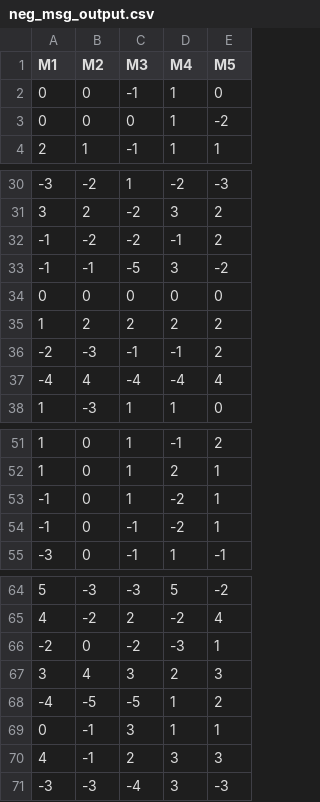
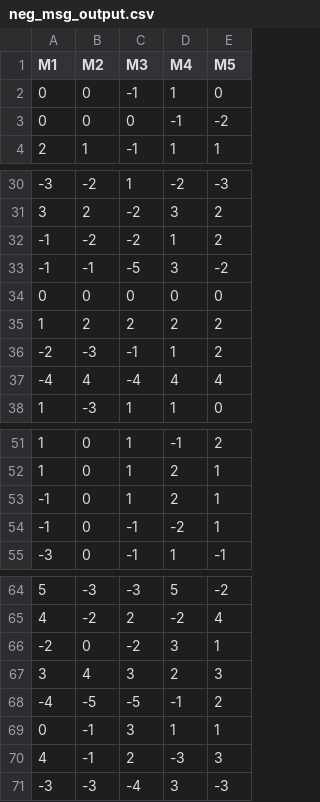
Before and after one commit to ziangxiao/ComicPersuasion, a CSV file: SU17Data/neg_msg_output.csv, drawn as a sheet; only a part is shown, gaps mark what is left out.

```diff
--- a/SU17Data/neg_msg_output.csv
+++ b/SU17Data/neg_msg_output.csv
@@ -2,3 +2,3 @@ M1,M2,M3,M4,M5
 0,0,-1,1,0
-0,0,0,1,-2
+0,0,0,-1,-2
 2,1,-1,1,1
@@ -31,3 +31,3 @@ M1,M2,M3,M4,M5
 3,2,-2,3,2
--1,-2,-2,-1,2
+-1,-2,-2,1,2
 -1,-1,-5,3,-2
@@ -35,4 +35,4 @@ M1,M2,M3,M4,M5
 1,2,2,2,2
--2,-3,-1,-1,2
--4,4,-4,-4,4
+-2,-3,-1,1,2
+-4,4,-4,4,4
 1,-3,1,1,0
@@ -52,3 +52,3 @@ M1,M2,M3,M4,M5
 1,0,1,2,1
--1,0,1,-2,1
+-1,0,1,2,1
 -1,0,-1,-2,1
@@ -65,7 +65,7 @@ M1,M2,M3,M4,M5
 4,-2,2,-2,4
--2,0,-2,-3,1
+-2,0,-2,3,1
 3,4,3,2,3
--4,-5,-5,1,2
+-4,-5,-5,-1,2
 0,-1,3,1,1
-4,-1,2,3,3
+4,-1,2,-3,3
 -3,-3,-4,3,-3
```
Also changed, not shown: SU17Data/messageLabel.csv, SU17Data/neg_var_output.csv, 2 other files.
